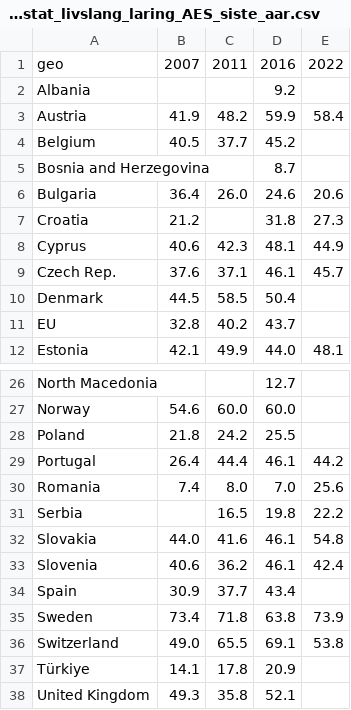
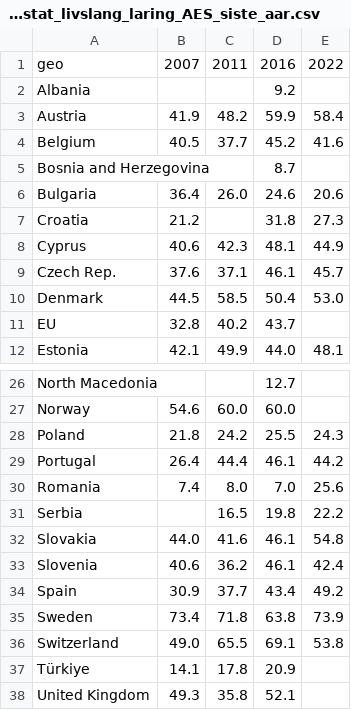
Before and after one commit to Qery-Data/NLM-Datatracker, a CSV file: data/Eurostat_livslang_laring_AES_siste_aar.csv, drawn as a sheet; only a part is shown, gaps mark what is left out.

Commit message:
Latest data: 2023-11-28-09-11-43

```diff
--- a/data/Eurostat_livslang_laring_AES_siste_aar.csv
+++ b/data/Eurostat_livslang_laring_AES_siste_aar.csv
@@ -3,3 +3,3 @@ Albania,,,9.2,
 Austria,41.9,48.2,59.9,58.4
-Belgium,40.5,37.7,45.2,
+Belgium,40.5,37.7,45.2,41.6
 Bosnia and Herzegovina,,,8.7,
@@ -9,3 +9,3 @@ Cyprus,40.6,42.3,48.1,44.9
 Czech Rep.,37.6,37.1,46.1,45.7
-Denmark,44.5,58.5,50.4,
+Denmark,44.5,58.5,50.4,53.0
 EU,32.8,40.2,43.7,
@@ -27,3 +27,3 @@ North Macedonia,,,12.7,
 Norway,54.6,60.0,60.0,
-Poland,21.8,24.2,25.5,
+Poland,21.8,24.2,25.5,24.3
 Portugal,26.4,44.4,46.1,44.2
@@ -33,3 +33,3 @@ Slovakia,44.0,41.6,46.1,54.8
 Slovenia,40.6,36.2,46.1,42.4
-Spain,30.9,37.7,43.4,
+Spain,30.9,37.7,43.4,49.2
 Sweden,73.4,71.8,63.8,73.9
```
